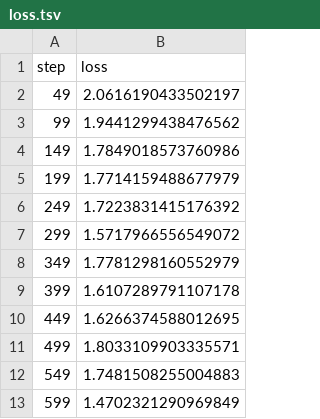
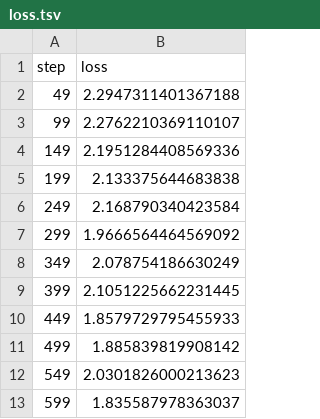
Before and after one commit to abhraimrb/pytorch_model_dvc, a TSV file: dvclive/plots/metrics/train/loss.tsv, drawn as a sheet.

```diff
--- a/dvclive/plots/metrics/train/loss.tsv
+++ b/dvclive/plots/metrics/train/loss.tsv
@@ -1,13 +1,13 @@
 step	loss
-49	2.0616190433502197
-99	1.9441299438476562
-149	1.7849018573760986
-199	1.7714159488677979
-249	1.7223831415176392
-299	1.5717966556549072
-349	1.7781298160552979
-399	1.6107289791107178
-449	1.6266374588012695
-499	1.8033109903335571
-549	1.7481508255004883
-599	1.4702321290969849
+49	2.2947311401367188
+99	2.2762210369110107
+149	2.1951284408569336
+199	2.133375644683838
+249	2.168790340423584
+299	1.9666564464569092
+349	2.078754186630249
+399	2.1051225662231445
+449	1.8579729795455933
+499	1.885839819908142
+549	2.0301826000213623
+599	1.835587978363037
```
Also changed, not shown: 8 other files.
